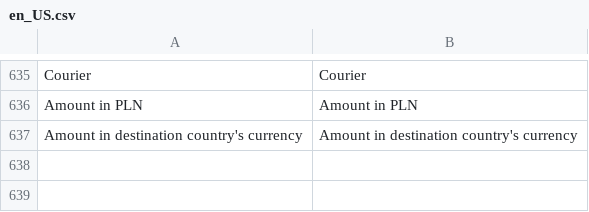
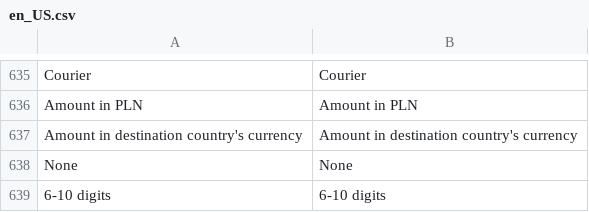
Before and after one commit to DHL-eCommerce-Poland/Magento-2, a CSV file: i18n/en_US.csv, drawn as a sheet; only a part is shown, gaps mark what is left out; the diff names each change by its address in the sheet, - before the commit and + after, or states it on an @@ line.

```diff
--- a/i18n/en_US.csv
+++ b/i18n/en_US.csv
+row 638: None | None
+row 639: 6-10 digits | 6-10 digits
```
Also changed, not shown: i18n/pl_PL.csv, 13 other files.
